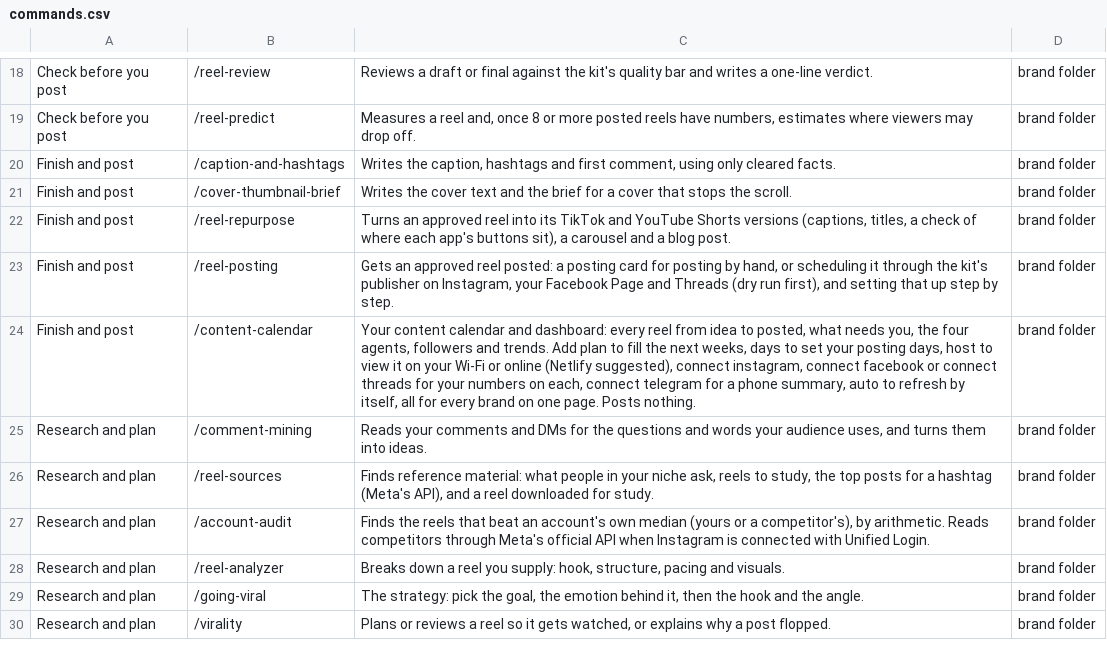
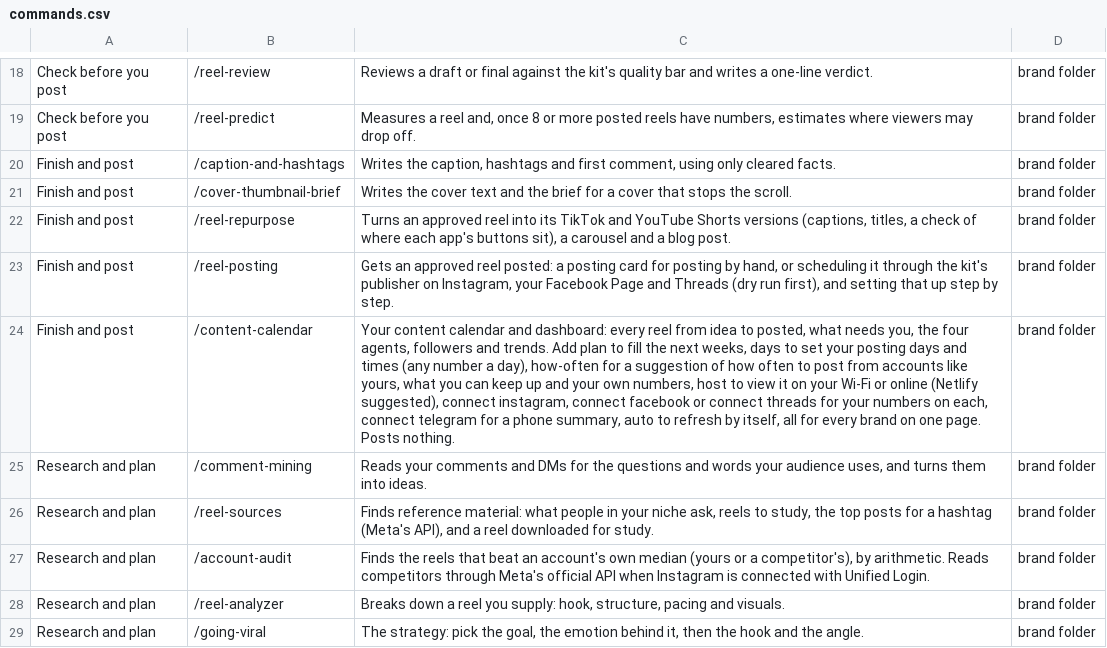
Before and after one commit to bagelunit/bagelunit-reel-kit, a CSV file: docs/commands.csv, drawn as a sheet; only a part is shown, gaps mark what is left out; the shorter side is filled out with more unchanged rows; the diff names each change by its address in the sheet, - before the commit and + after, or states it on an @@ line.

```diff
--- a/docs/commands.csv
+++ b/docs/commands.csv
-C24: …your posting days, host to…
+C24: …your posting days and times (any number a day), how-often for a suggestion of how often to post from accounts like yours, what you can keep up and your own numbers, host to…
```
Also changed, not shown: 17 other files.
